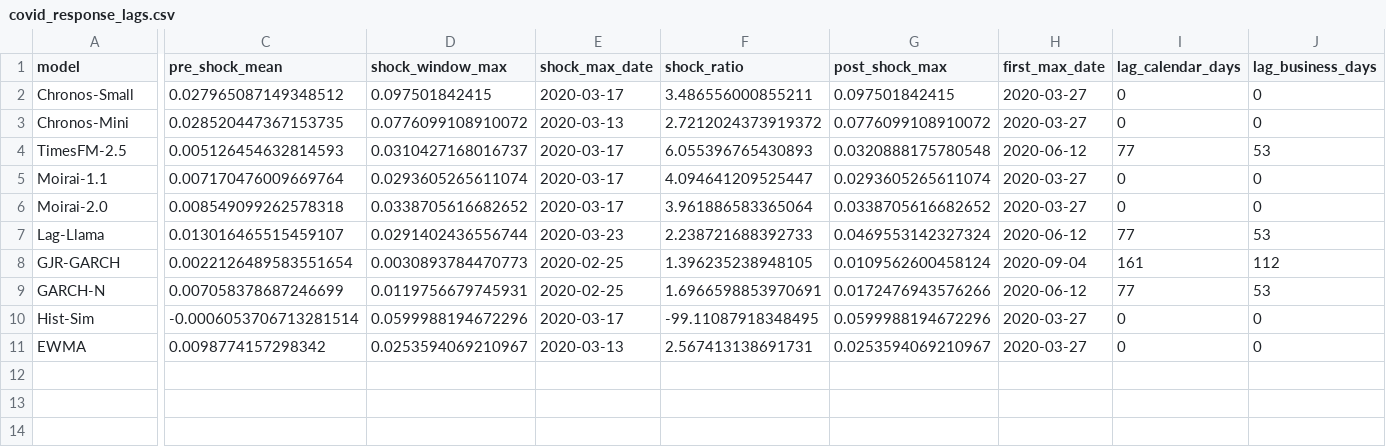
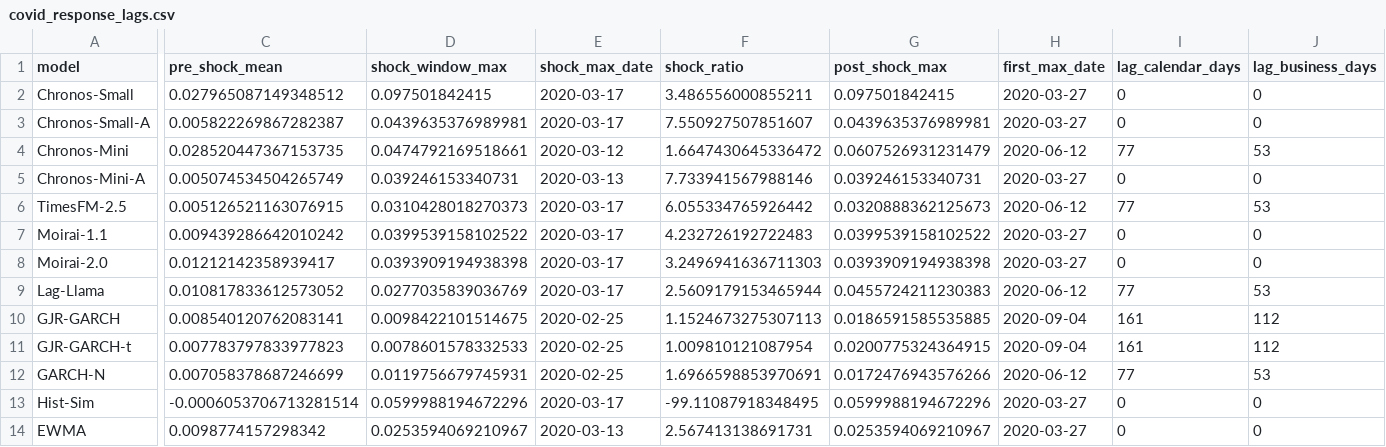
Before and after one commit to QuantLet/Conformal_Oracle, a CSV file: Quantlets/CO_covid_response_lag/covid_response_lags.csv, drawn as a sheet; only a part is shown, gaps mark what is left out; addresses are those after the commit; rows hold the shown columns only; the diff names each change by its address in the sheet, - before the commit and + after, or states it on an @@ line.

Commit message:
reconcile the prose with the rebuilt tables, and give two more orphans a producer
Every figure in Sections 5.4-5.8 and the discussion now matches the artefact it
cites. The substantive movements:

- Baselines: conformal static at QS 5.14e-4 and 89.1% green (was 6.07e-4,
  84.6%); the raw row's mean violation rate is 0.078, down from 0.319, and what
  remains above nominal is the two truncated Chronos series rather than a
  property of forecasters.
- Rolling: green rises 278/312 to 309/312. Twelve of thirteen forecasters reach
  24/24; the exception is Historical Simulation, whose raw threshold is an order
  statistic of the same trailing window the correction uses.
- Multi-quantile: the table now separates the two Chronos configurations, and
  the separation is in the Kupiec counts rather than the violation rates. Read
  analytically, Chronos-Small is rejected on 5, 9, 5 and 4 of 24 assets across
  the four levels; sampled at the default, the same weights give 10, 14, 16 and
  15. Recalibration at 1% cannot repair a distribution that is too narrow at
  every level.
- Diebold-Mariano: 18 of 30 benchmark-versus-TSFM comparisons significant, all
  in the benchmarks' favour, and the configuration comparison moved into the
  body -- the analytic reading beats the shipped default at p < 0.001 on both
  checkpoints, after both have been recalibrated.

Two more artefacts had no producer. `rolling_qv_SP500.csv`, which the COVID
figure and CO_rolling_qV read, dated from 30 April with ten forecasters;
`scripts/build_rolling_qv_series.py` builds it now, using the same trailing-
window conformal quantile as the rolling estimator. `tab_gbm_tuned.tex` was
hand-written. Both are regenerated on the thirteen-forecaster panel.

The COVID lag claim changes with the data: seven of thirteen forecasters peak
within the acute window, four at 77 days, and the two GJR variants at 161. The
lag is a property of the trailing window, not of the forecaster class --
Historical Simulation and EWMA are among the fastest and GARCH-N among the
slowest, which the old six-of-ten framing obscured.

86 pages, no undefined reference or citation.

```diff
--- a/Quantlets/CO_covid_response_lag/covid_response_lags.csv
+++ b/Quantlets/CO_covid_response_lag/covid_response_lags.csv
+row 3: Chronos-Small-A | 0.005822269867282387 | 0.0439635376989981 | 2020-03-17 | 7.550927507851607 | 0.0439635376989981 | 2020-03-27 | 0 | 0
-D4 (shock_window_max): 0.0776099108910072
+D4 (shock_window_max): 0.0474792169518661
-E4 (shock_max_date): 2020-03-13
+E4 (shock_max_date): 2020-03-12
-F4 (shock_ratio): 2.7212024373919372
+F4 (shock_ratio): 1.6647430645336472
-G4 (post_shock_max): 0.0776099108910072
+G4 (post_shock_max): 0.0607526931231479
-H4 (first_max_date): 2020-03-27
+H4 (first_max_date): 2020-06-12
-I4 (lag_calendar_days): 0
+I4 (lag_calendar_days): 77
-J4 (lag_business_days): 0
+J4 (lag_business_days): 53
+row 5: Chronos-Mini-A | 0.005074534504265749 | 0.039246153340731 | 2020-03-13 | 7.733941567988146 | 0.039246153340731 | 2020-03-27 | 0 | 0
-C6 (pre_shock_mean): 0.005126454632814593
+C6 (pre_shock_mean): 0.005126521163076915
-D6 (shock_window_max): 0.0310427168016737
+D6 (shock_window_max): 0.0310428018270373
-F6 (shock_ratio): 6.055396765430893
+F6 (shock_ratio): 6.055334765926442
-G6 (post_shock_max): 0.0320888175780548
+G6 (post_shock_max): 0.0320888362125673
-C7 (pre_shock_mean): 0.007170476009669764
+C7 (pre_shock_mean): 0.009439286642010242
-D7 (shock_window_max): 0.0293605265611074
+D7 (shock_window_max): 0.0399539158102522
-F7 (shock_ratio): 4.094641209525447
+F7 (shock_ratio): 4.232726192722483
-G7 (post_shock_max): 0.0293605265611074
+G7 (post_shock_max): 0.0399539158102522
-C8 (pre_shock_mean): 0.008549099262578318
+C8 (pre_shock_mean): 0.01212142358939417
-D8 (shock_window_max): 0.0338705616682652
+D8 (shock_window_max): 0.0393909194938398
-F8 (shock_ratio): 3.961886583365064
+F8 (shock_ratio): 3.2496941636711303
-G8 (post_shock_max): 0.0338705616682652
+G8 (post_shock_max): 0.0393909194938398
-C9 (pre_shock_mean): 0.013016465515459107
+C9 (pre_shock_mean): 0.010817833612573052
-D9 (shock_window_max): 0.0291402436556744
+D9 (shock_window_max): 0.0277035839036769
-E9 (shock_max_date): 2020-03-23
+E9 (shock_max_date): 2020-03-17
-F9 (shock_ratio): 2.238721688392733
+F9 (shock_ratio): 2.5609179153465944
-G9 (post_shock_max): 0.0469553142327324
+G9 (post_shock_max): 0.0455724211230383
-C10 (pre_shock_mean): 0.0022126489583551654
+C10 (pre_shock_mean): 0.008540120762083141
-D10 (shock_window_max): 0.0030893784470773
+D10 (shock_window_max): 0.0098422101514675
-F10 (shock_ratio): 1.396235238948105
+F10 (shock_ratio): 1.1524673275307113
-G10 (post_shock_max): 0.0109562600458124
+G10 (post_shock_max): 0.0186591585535885
+row 11: GJR-GARCH-t | 0.007783797833977823 | 0.0078601578332533 | 2020-02-25 | 1.009810121087954 | 0.0200775324364915 | 2020-09-04 | 161 | 112
```
Also changed, not shown: 5 other files.
